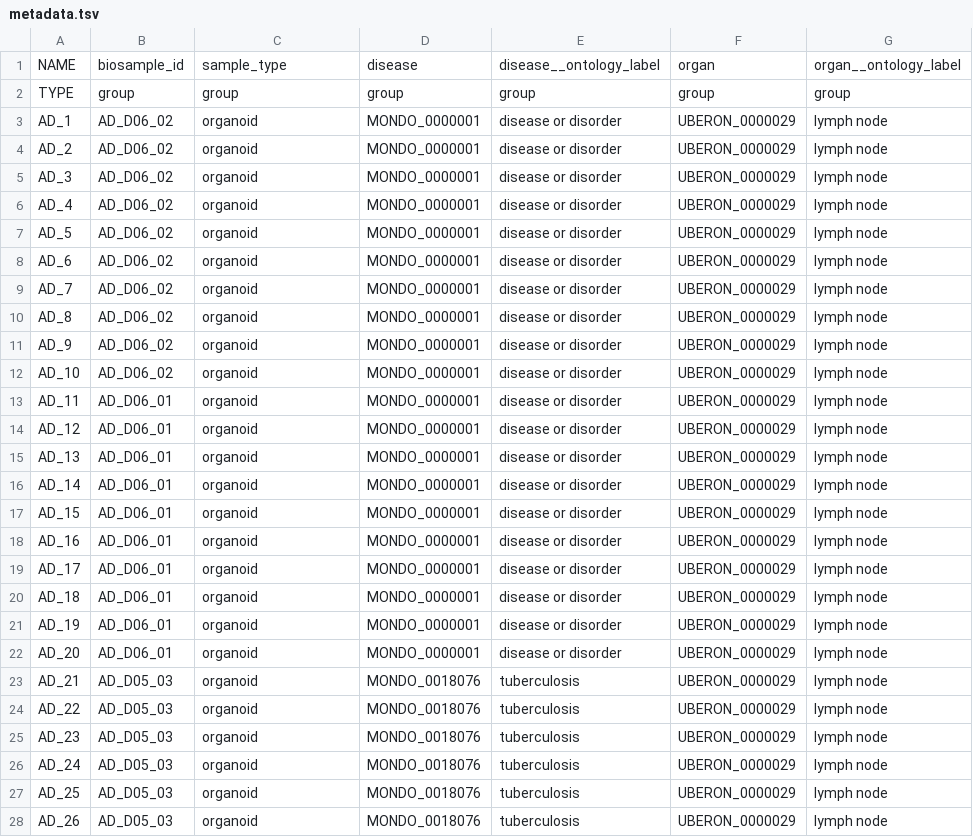
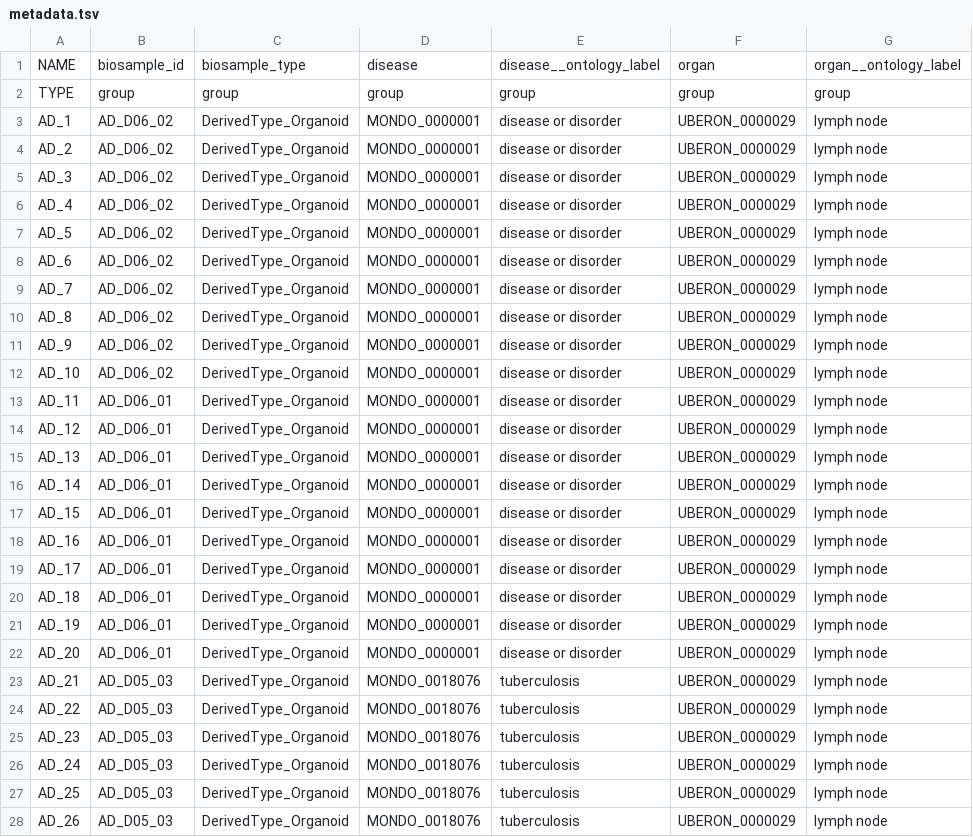
Before and after one commit to zbedo/single_cell_portal_core, a TSV file: db/seed/synthetic_studies/human_lymph_node/metadata.tsv, drawn as a sheet; only a part is shown; the diff covers the shown part only; the diff names each change by its address in the sheet, - before the commit and + after, or states it on an @@ line.

Commit message:
update synthetic metadata files to 2.0.0

```diff
--- a/db/seed/synthetic_studies/human_lymph_node/metadata.tsv
+++ b/db/seed/synthetic_studies/human_lymph_node/metadata.tsv
-C1: sample_type
+C1: biosample_type
-C3:C28: organoid
+C3:C28: DerivedType_Organoid
```
Also changed, not shown: 104 edited cells elsewhere in this file, db/seed/synthetic_studies/array_human_tb/metadata.tsv, db/seed/synthetic_studies/array_mouse_eye/metadata.tsv, 7 other files.
